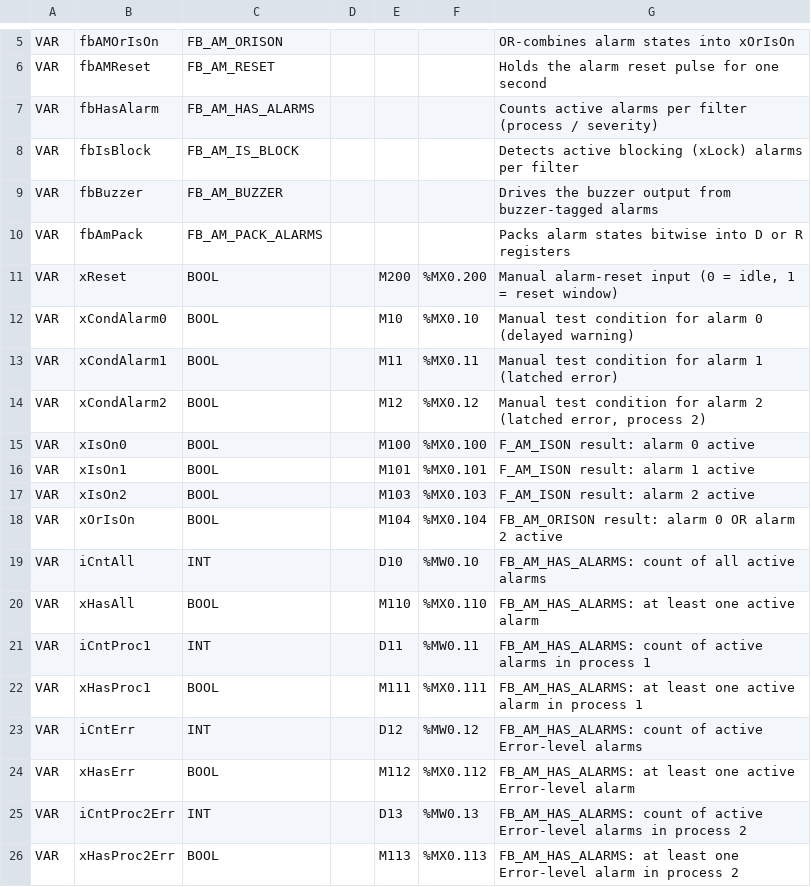
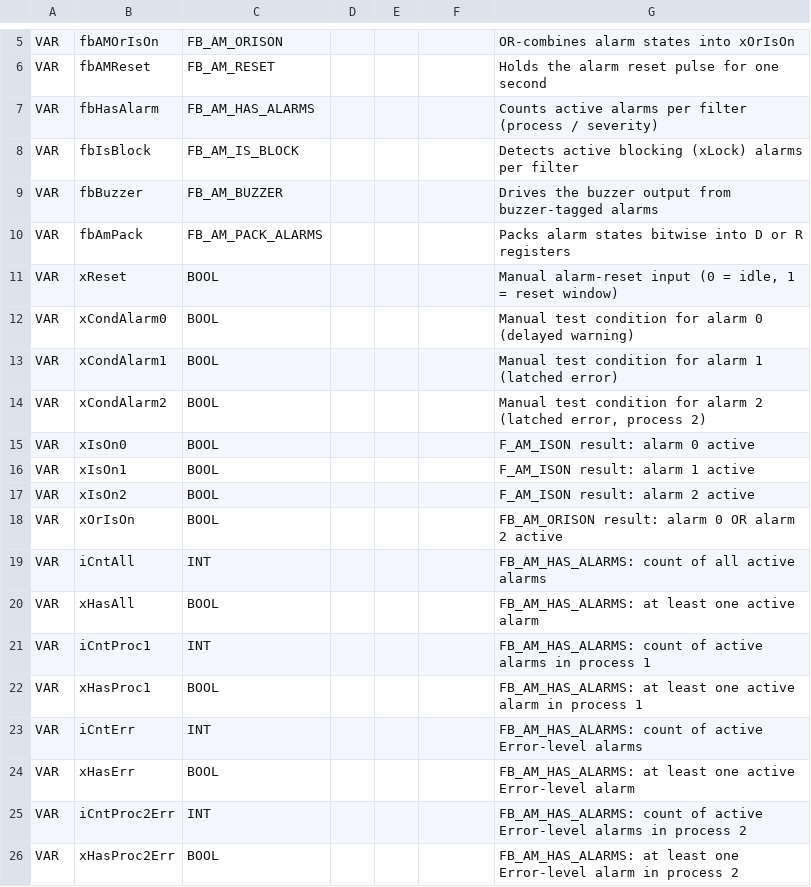
Before and after one commit to Serhioromano/gxw2-libraries, a CSV file: libraries/AlarmManager/POU/PRG_AM_TEST.csv, drawn as a sheet; only a part is shown, gaps mark what is left out; the diff covers the shown part only; the diff names each change by its address in the sheet, - before the commit and + after, or states it on an @@ line.

```diff
--- a/libraries/AlarmManager/POU/PRG_AM_TEST.csv
+++ b/libraries/AlarmManager/POU/PRG_AM_TEST.csv
-E11: M200
+E11: (empty)
-F11: %MX0.200
+F11: (empty)
-E12: M10
+E12: (empty)
-F12: %MX0.10
+F12: (empty)
-E13: M11
+E13: (empty)
-F13: %MX0.11
+F13: (empty)
-E14: M12
+E14: (empty)
-F14: %MX0.12
+F14: (empty)
-E15: M100
+E15: (empty)
-F15: %MX0.100
+F15: (empty)
-E16: M101
+E16: (empty)
-F16: %MX0.101
+F16: (empty)
-E17: M103
+E17: (empty)
-F17: %MX0.103
+F17: (empty)
-E18: M104
+E18: (empty)
-F18: %MX0.104
+F18: (empty)
-E19: D10
+E19: (empty)
-F19: %MW0.10
+F19: (empty)
-E20: M110
+E20: (empty)
-F20: %MX0.110
+F20: (empty)
-E21: D11
+E21: (empty)
-F21: %MW0.11
+F21: (empty)
-E22: M111
+E22: (empty)
-F22: %MX0.111
+F22: (empty)
-E23: D12
+E23: (empty)
-F23: %MW0.12
+F23: (empty)
-E24: M112
+E24: (empty)
-F24: %MX0.112
+F24: (empty)
-E25: D13
+E25: (empty)
-F25: %MW0.13
+F25: (empty)
-E26: M113
+E26: (empty)
-F26: %MX0.113
+F26: (empty)
```
Also changed, not shown: 24 edited cells elsewhere in this file, 8 other files.
